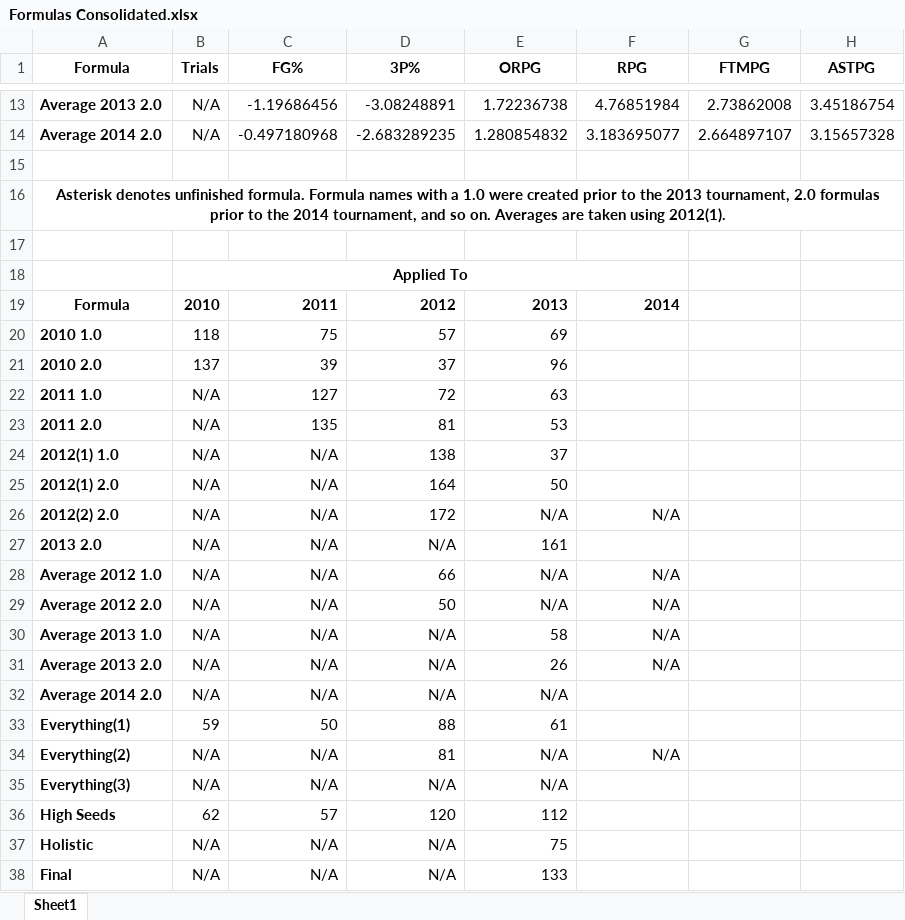
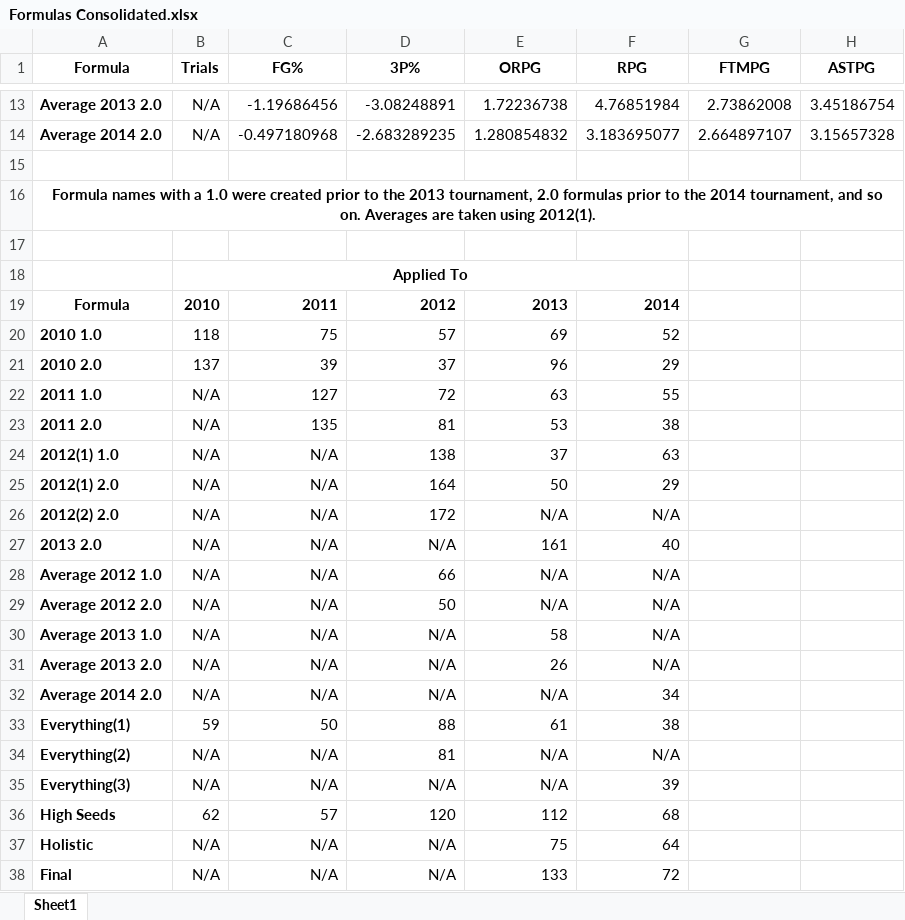
Before and after one commit to rburns31/SideProjects, an Excel workbook: NCAABB Project/Misc/Formulas Consolidated.xlsx, sheet Sheet1, drawn as a sheet; only a part is shown, gaps mark what is left out; values as stored, in another font and other column widths than the file's, no borders; the diff names each change by its address in the sheet, - before the commit and + after, or states it on an @@ line.

Commit message:
BB Tracing
Documentation, mostly for the formulas, and tracing through BB. Trying
to get a hold of everything before I begin to alter it.

```diff
--- a/NCAABB Project/Misc/Formulas Consolidated.xlsx (sheet Sheet1)
+++ b/NCAABB Project/Misc/Formulas Consolidated.xlsx (sheet Sheet1)
-A16 (Formula): Asterisk denotes unfinished formula. Formula names…
+A16 (Formula): Formula names…
-F20 (RPG): (empty)
+F20 (RPG): 52
-F21 (RPG): (empty)
+F21 (RPG): 29
-F22 (RPG): (empty)
+F22 (RPG): 55
-F23 (RPG): (empty)
+F23 (RPG): 38
-F24 (RPG): (empty)
+F24 (RPG): 63
-F25 (RPG): (empty)
+F25 (RPG): 29
-F27 (RPG): (empty)
+F27 (RPG): 40
-F32 (RPG): (empty)
+F32 (RPG): 34
-F33 (RPG): (empty)
+F33 (RPG): 38
-F35 (RPG): (empty)
+F35 (RPG): 39
-F36 (RPG): (empty)
+F36 (RPG): 68
-F37 (RPG): (empty)
+F37 (RPG): 64
-F38 (RPG): (empty)
+F38 (RPG): 72
```
Also changed, not shown: 5 other files.
